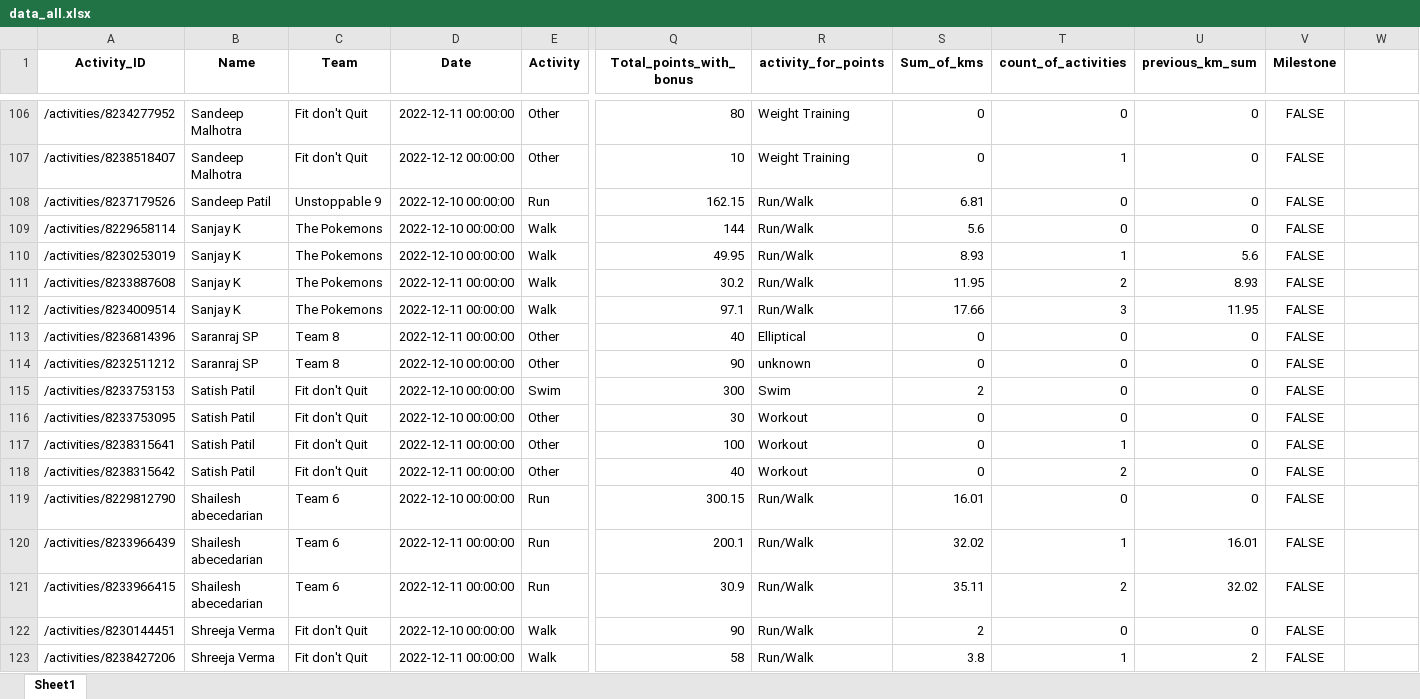
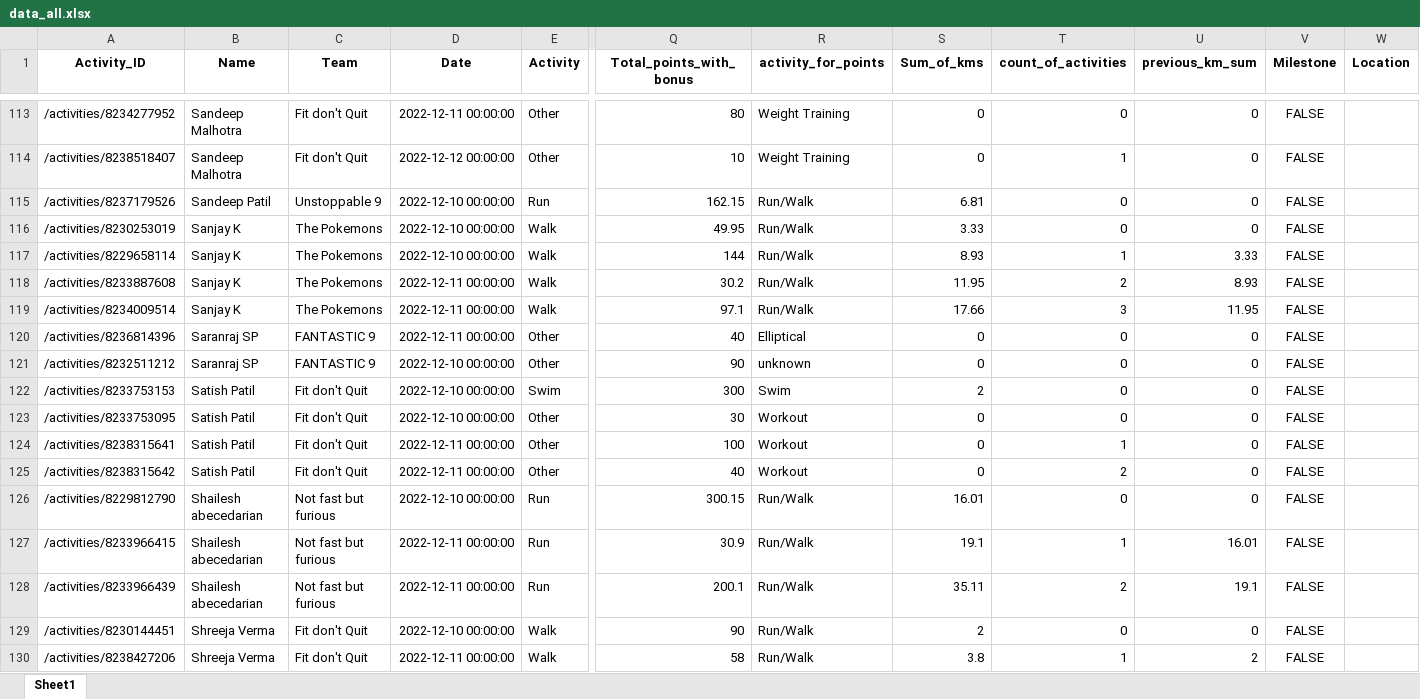
Before and after one commit to IvanaKovacova/fitness_app, an Excel workbook: data/data_all.xlsx, sheet Sheet1, drawn as a sheet; only a part is shown, gaps mark what is left out; values as stored, in another font and other column widths than the file's, no borders; removed rows and columns are numbered as before the commit, all else as after; rows hold the shown columns only; the diff covers the shown part only; the diff names each change by its address in the sheet, - before the commit and + after, or states it on an @@ line.

Commit message:
data and all

```diff
--- a/data/data_all.xlsx (sheet Sheet1)
+++ b/data/data_all.xlsx (sheet Sheet1)
-W1: (empty)
+W1: Location
-row 109: /activities/8229658114 | Sanjay K | The Pokemons | 2022-12-10 00:00:00 | Walk | 144 | Run/Walk | 5.6 | 0 | 0 | FALSE
-S116 (Sum_of_kms): 8.93
+S116 (Sum_of_kms): 3.33
-T116 (count_of_activities): 1
+T116 (count_of_activities): 0
-U116 (previous_km_sum): 5.6
+U116 (previous_km_sum): 0
+row 117: /activities/8229658114 | Sanjay K | The Pokemons | 2022-12-10 00:00:00 | Walk | 144 | Run/Walk | 8.93 | 1 | 3.33 | FALSE
-C120:C121 (Team): Team 8
+C120:C121 (Team): FANTASTIC 9
-C126 (Team): Team 6
+C126 (Team): Not fast but furious
-row 120: /activities/8233966439 | Shailesh abecedarian | Team 6 | 2022-12-11 00:00:00 | Run | 200.1 | Run/Walk | 32.02 | 1 | 16.01 | FALSE
-C127 (Team): Team 6
+C127 (Team): Not fast but furious
-S127 (Sum_of_kms): 35.11
+S127 (Sum_of_kms): 19.1
-T127 (count_of_activities): 2
+T127 (count_of_activities): 1
-U127 (previous_km_sum): 32.02
+U127 (previous_km_sum): 16.01
+row 128: /activities/8233966439 | Shailesh abecedarian | Not fast but furious | 2022-12-11 00:00:00 | Run | 200.1 | Run/Walk | 35.11 | 2 | 19.1 | FALSE
```
Also changed, not shown: 24 added rows, 12 removed rows and 97 edited cells elsewhere in this sheet, data/teams.xlsx, 6 other files.
